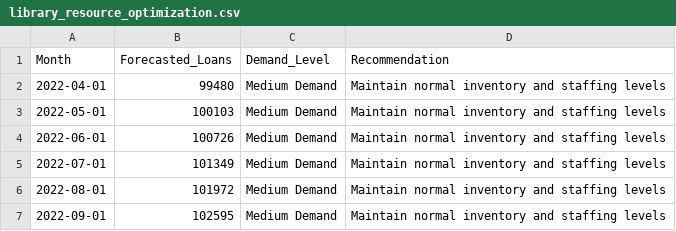
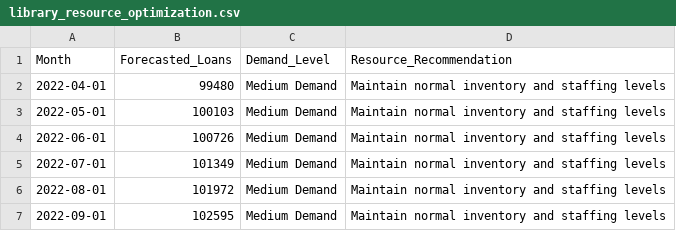
Before and after one commit to manvithakonda/Smart_Library_Demand_Forecasting, a CSV file: library_resource_optimization.csv, drawn as a sheet.

```diff
--- a/library_resource_optimization.csv
+++ b/library_resource_optimization.csv
@@ -1,2 +1,2 @@
-Month,Forecasted_Loans,Demand_Level,Recommendation
+Month,Forecasted_Loans,Demand_Level,Resource_Recommendation
 2022-04-01,99480,Medium Demand,Maintain normal inventory and staffing levels
```
Also changed, not shown: monthly_library_demand.csv, 6 other files.
